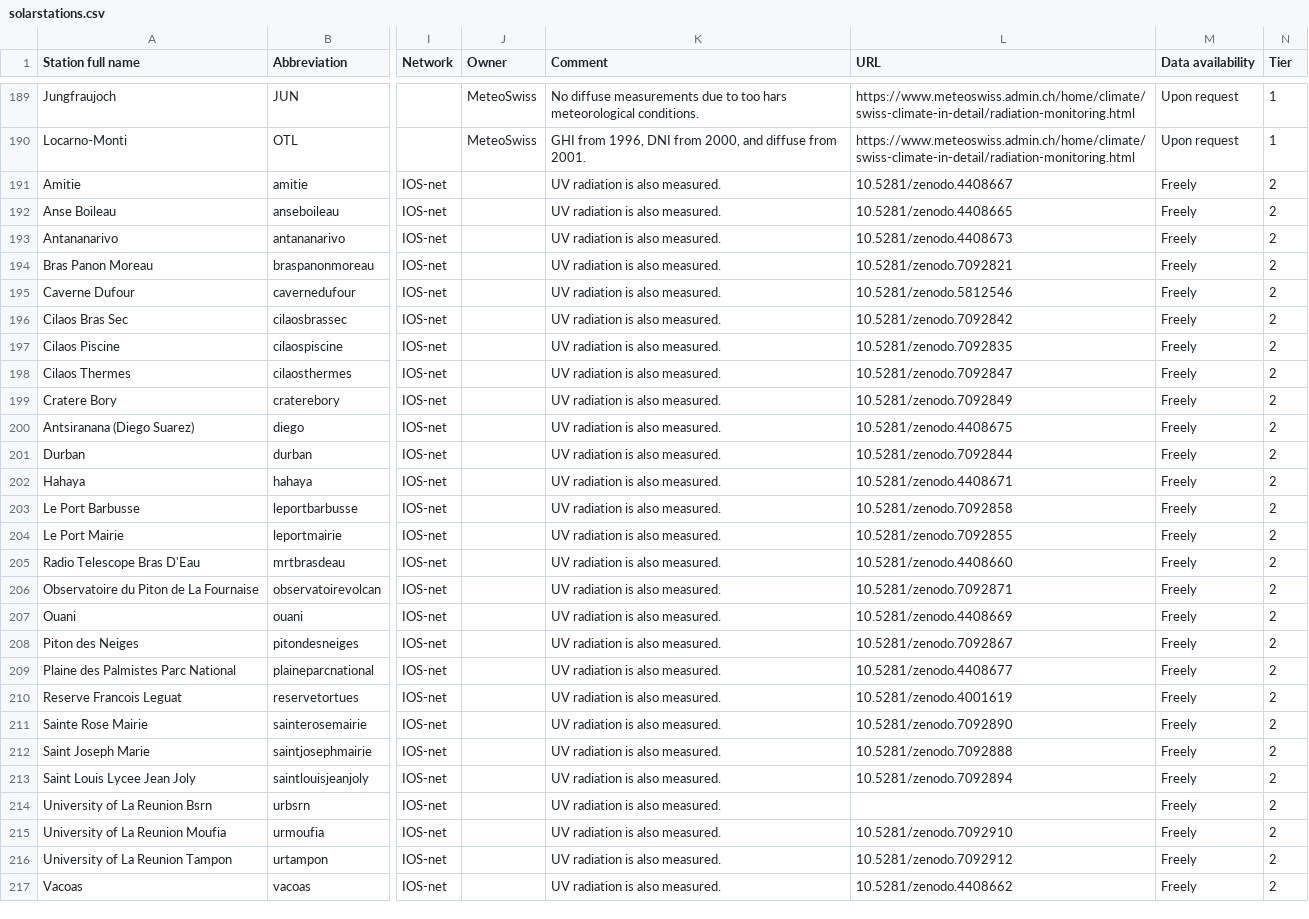
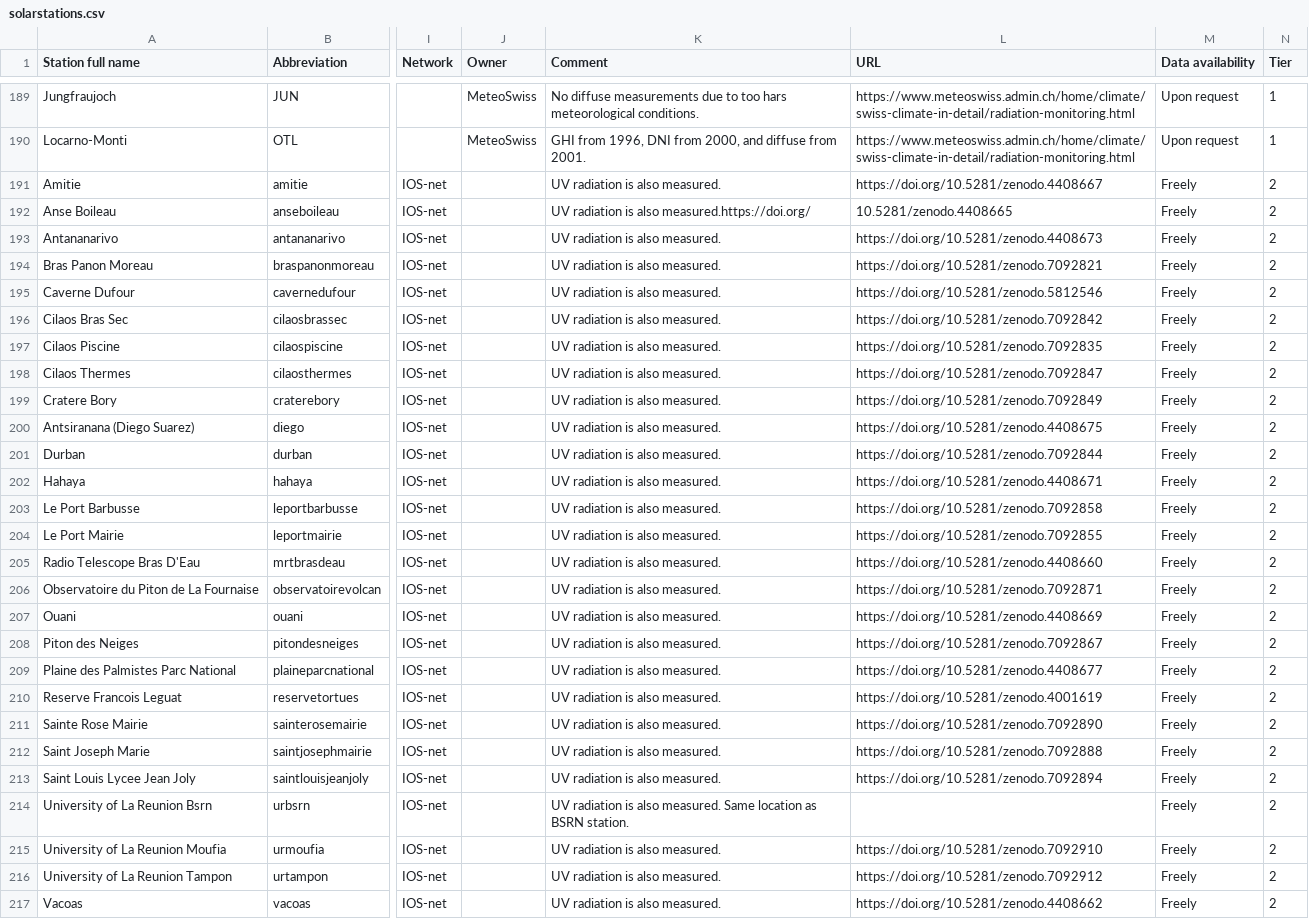
Before and after one commit to AssessingSolar/solarstations, a CSV file: solarstations.csv, drawn as a sheet; only a part is shown, gaps mark what is left out; the diff covers the shown part only; the diff names each change by its address in the sheet, - before the commit and + after, or states it on an @@ line.

Commit message:
Add https://doi.org/ to DOI links

```diff
--- a/solarstations.csv
+++ b/solarstations.csv
-L191 (URL): 10.5281/zenodo.4408667
+L191 (URL): https://doi.org/10.5281/zenodo.4408667
-K192 (Comment): UV radiation is also measured.
+K192 (Comment): UV radiation is also measured.https://doi.org/
-L193 (URL): 10.5281/zenodo.4408673
+L193 (URL): https://doi.org/10.5281/zenodo.4408673
-L194 (URL): 10.5281/zenodo.7092821
+L194 (URL): https://doi.org/10.5281/zenodo.7092821
-L195 (URL): 10.5281/zenodo.5812546
+L195 (URL): https://doi.org/10.5281/zenodo.5812546
-L196 (URL): 10.5281/zenodo.7092842
+L196 (URL): https://doi.org/10.5281/zenodo.7092842
-L197 (URL): 10.5281/zenodo.7092835
+L197 (URL): https://doi.org/10.5281/zenodo.7092835
-L198 (URL): 10.5281/zenodo.7092847
+L198 (URL): https://doi.org/10.5281/zenodo.7092847
-L199 (URL): 10.5281/zenodo.7092849
+L199 (URL): https://doi.org/10.5281/zenodo.7092849
-L200 (URL): 10.5281/zenodo.4408675
+L200 (URL): https://doi.org/10.5281/zenodo.4408675
-L201 (URL): 10.5281/zenodo.7092844
+L201 (URL): https://doi.org/10.5281/zenodo.7092844
-L202 (URL): 10.5281/zenodo.4408671
+L202 (URL): https://doi.org/10.5281/zenodo.4408671
-L203 (URL): 10.5281/zenodo.7092858
+L203 (URL): https://doi.org/10.5281/zenodo.7092858
-L204 (URL): 10.5281/zenodo.7092855
+L204 (URL): https://doi.org/10.5281/zenodo.7092855
-L205 (URL): 10.5281/zenodo.4408660
+L205 (URL): https://doi.org/10.5281/zenodo.4408660
-L206 (URL): 10.5281/zenodo.7092871
+L206 (URL): https://doi.org/10.5281/zenodo.7092871
-L207 (URL): 10.5281/zenodo.4408669
+L207 (URL): https://doi.org/10.5281/zenodo.4408669
-L208 (URL): 10.5281/zenodo.7092867
+L208 (URL): https://doi.org/10.5281/zenodo.7092867
-L209 (URL): 10.5281/zenodo.4408677
+L209 (URL): https://doi.org/10.5281/zenodo.4408677
-L210 (URL): 10.5281/zenodo.4001619
+L210 (URL): https://doi.org/10.5281/zenodo.4001619
-L211 (URL): 10.5281/zenodo.7092890
+L211 (URL): https://doi.org/10.5281/zenodo.7092890
-L212 (URL): 10.5281/zenodo.7092888
+L212 (URL): https://doi.org/10.5281/zenodo.7092888
-L213 (URL): 10.5281/zenodo.7092894
+L213 (URL): https://doi.org/10.5281/zenodo.7092894
-K214 (Comment): …also measured.
+K214 (Comment): …also measured. Same location as BSRN station.
-L215 (URL): 10.5281/zenodo.7092910
+L215 (URL): https://doi.org/10.5281/zenodo.7092910
-L216 (URL): 10.5281/zenodo.7092912
+L216 (URL): https://doi.org/10.5281/zenodo.7092912
-L217 (URL): 10.5281/zenodo.4408662
+L217 (URL): https://doi.org/10.5281/zenodo.4408662
```
Also changed, not shown: 1 edited cell elsewhere in this file.
